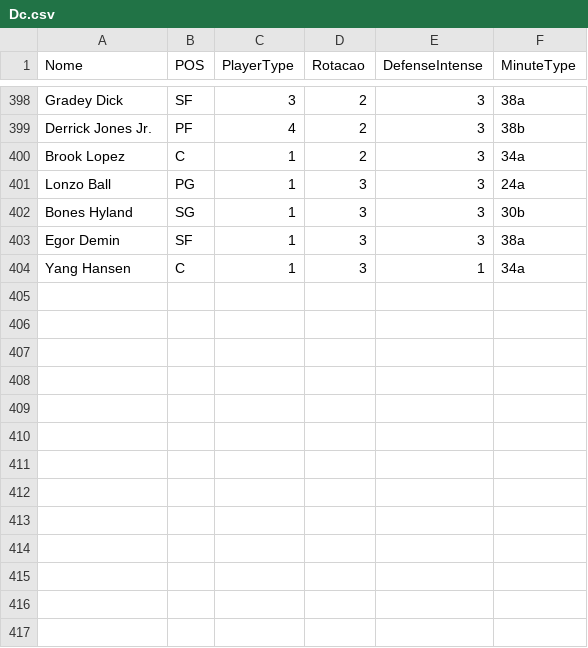
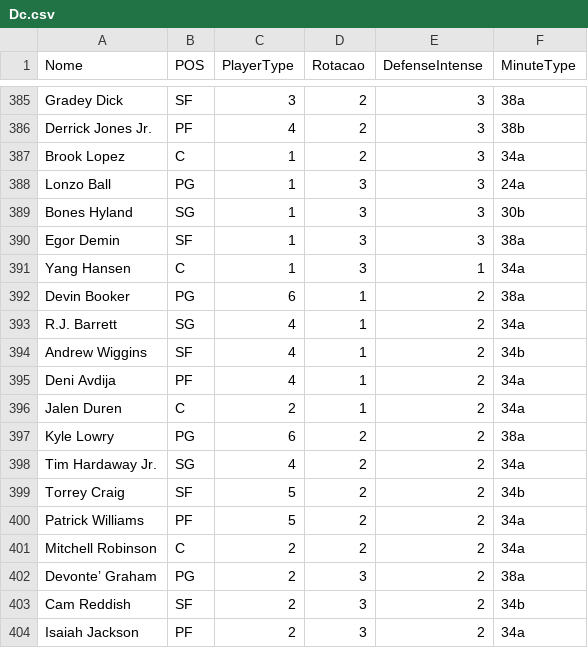
Before and after one commit to manriva-data/bratuganba, a CSV file: Dc.csv, drawn as a sheet; only a part is shown, gaps mark what is left out; the diff covers the shown part only.

```diff
--- a/Dc.csv
+++ b/Dc.csv
@@ -404 +391,14 @@ Egor Demin, SF, 1, 3, 3, 38a
 Yang Hansen, C, 1, 3, 1, 34a
+Devin Booker, PG, 6, 1, 2, 38a
+R.J. Barrett, SG, 4, 1, 2, 34a
+Andrew Wiggins, SF, 4, 1, 2, 34b
+Deni Avdija, PF, 4, 1, 2, 34a
+Jalen Duren, C, 2, 1, 2, 34a
+Kyle Lowry, PG, 6, 2, 2, 38a
+Tim Hardaway Jr., SG, 4, 2, 2, 34a
+Torrey Craig, SF, 5, 2, 2, 34b
+Patrick Williams, PF, 5, 2, 2, 34a
+Mitchell Robinson, C, 2, 2, 2, 34a
+Devonte’ Graham, PG, 2, 3, 2, 38a
+Cam Reddish, SF, 2, 3, 2, 34b
+Isaiah Jackson, PF, 2, 3, 2, 34a
```
Also changed, not shown: 11 removed rows elsewhere in this file.
